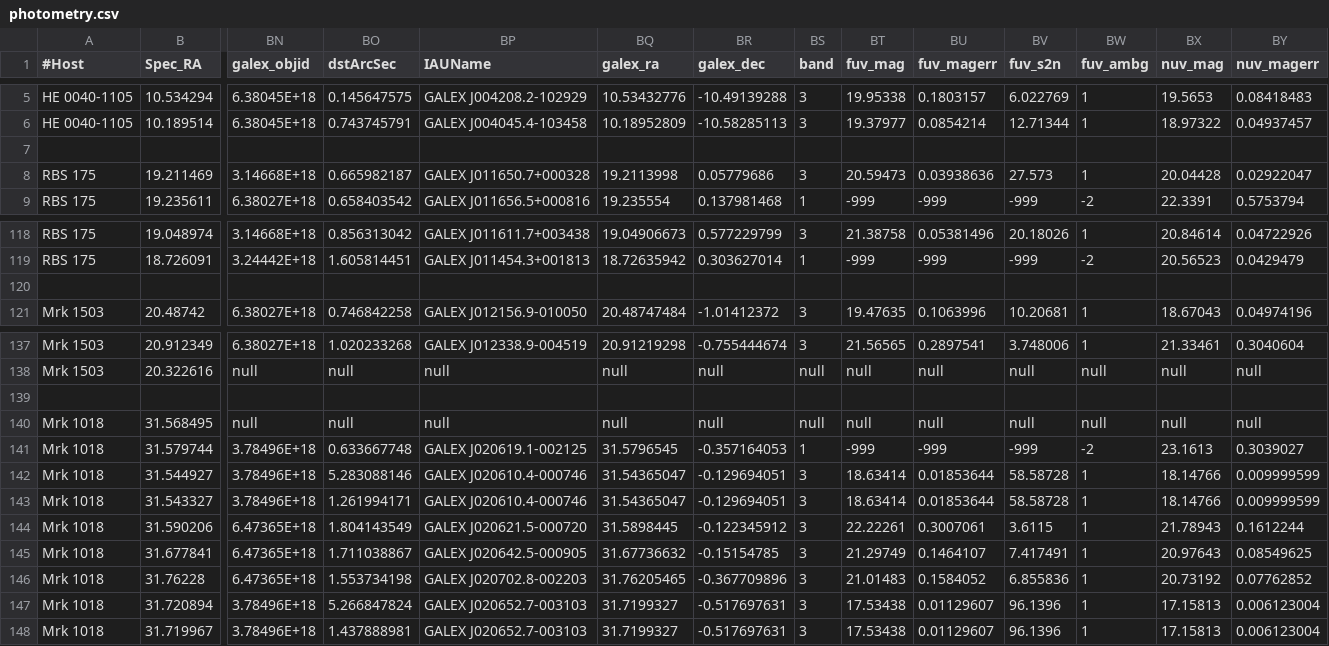
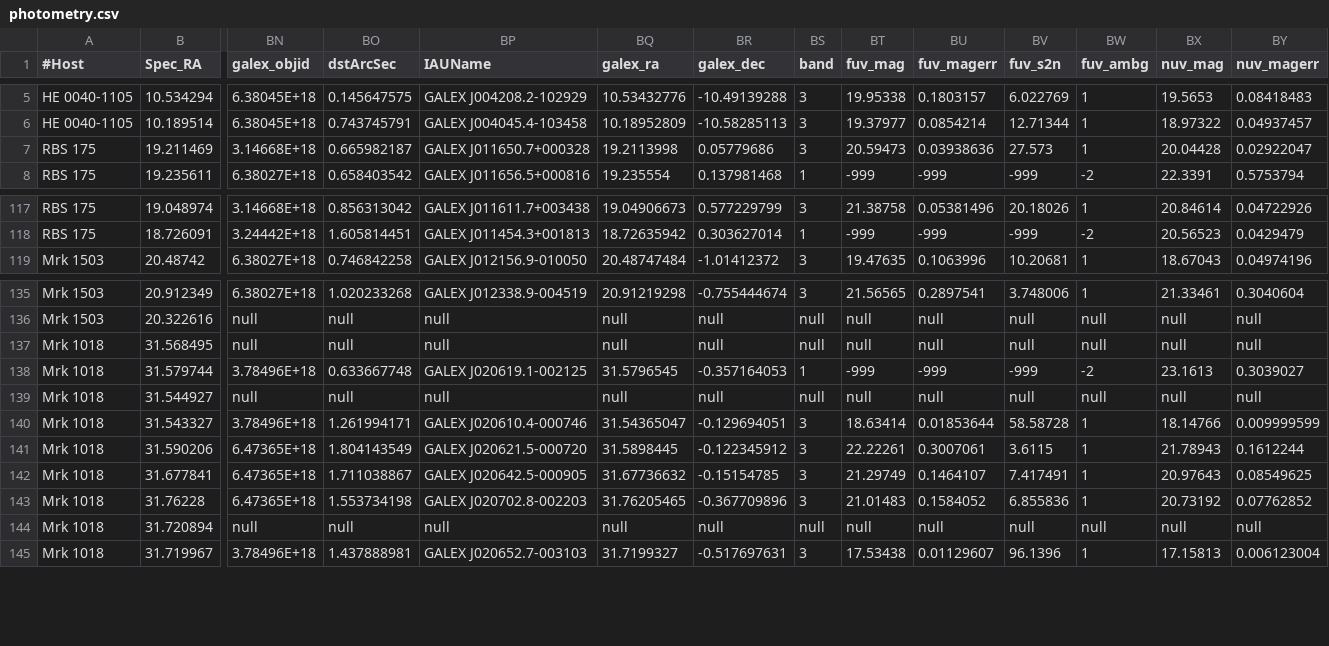
Before and after one commit to camlawlorforsyth/environment_project, a CSV file: photometry.csv, drawn as a sheet; only a part is shown, gaps mark what is left out; removed rows and columns are numbered as before the commit, all else as after; rows hold the shown columns only; the diff covers the shown part only; the diff names each change by its address in the sheet, - before the commit and + after, or states it on an @@ line.

Commit message:
Update photometry.csv

```diff
--- a/photometry.csv
+++ b/photometry.csv
-row 7: (empty)
-row 120: (empty)
-row 139: (empty)
-BN139 (galex_objid): 3.78496E+18
+BN139 (galex_objid): null
-BO139 (dstArcSec): 5.283088146
+BO139 (dstArcSec): null
-BP139 (IAUName): GALEX J020610.4-000746
+BP139 (IAUName): null
-BQ139 (galex_ra): 31.54365047
+BQ139 (galex_ra): null
-BR139 (galex_dec): -0.129694051
+BR139 (galex_dec): null
-BS139 (band): 3
+BS139 (band): null
-BT139 (fuv_mag): 18.63414
+BT139 (fuv_mag): null
-BU139 (fuv_magerr): 0.01853644
+BU139 (fuv_magerr): null
-BV139 (fuv_s2n): 58.58728
+BV139 (fuv_s2n): null
-BW139 (fuv_ambg): 1
+BW139 (fuv_ambg): null
-BX139 (nuv_mag): 18.14766
+BX139 (nuv_mag): null
-BY139 (nuv_magerr): 0.009999599
+BY139 (nuv_magerr): null
-BN144 (galex_objid): 3.78496E+18
+BN144 (galex_objid): null
-BO144 (dstArcSec): 5.266847824
+BO144 (dstArcSec): null
-BP144 (IAUName): GALEX J020652.7-003103
+BP144 (IAUName): null
-BQ144 (galex_ra): 31.7199327
+BQ144 (galex_ra): null
-BR144 (galex_dec): -0.517697631
+BR144 (galex_dec): null
-BS144 (band): 3
+BS144 (band): null
-BT144 (fuv_mag): 17.53438
+BT144 (fuv_mag): null
-BU144 (fuv_magerr): 0.01129607
+BU144 (fuv_magerr): null
-BV144 (fuv_s2n): 96.1396
+BV144 (fuv_s2n): null
-BW144 (fuv_ambg): 1
+BW144 (fuv_ambg): null
-BX144 (nuv_mag): 17.15813
+BX144 (nuv_mag): null
-BY144 (nuv_magerr): 0.006123004
+BY144 (nuv_magerr): null
```
Also changed, not shown: 8 removed rows and 21 edited cells elsewhere in this file.
